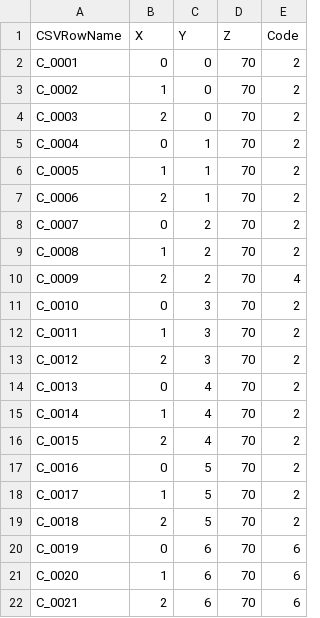
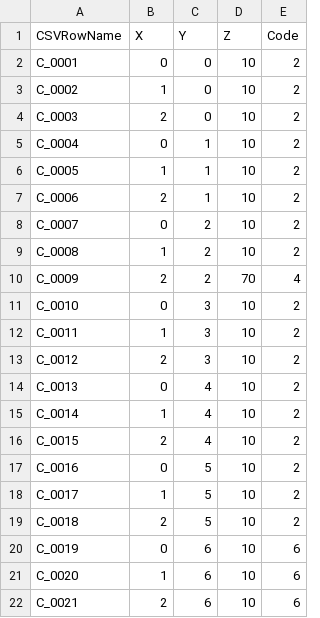
Before and after one commit to Rihito178/WayHome, a CSV file: Data/Grid.csv, drawn as a sheet.

```diff
--- a/Data/Grid.csv
+++ b/Data/Grid.csv
@@ -1,22 +1,22 @@
 CSVRowName,X,Y,Z,Code
-C_0001,0,0,70,2
-C_0002,1,0,70,2
-C_0003,2,0,70,2
-C_0004,0,1,70,2
-C_0005,1,1,70,2
-C_0006,2,1,70,2
-C_0007,0,2,70,2
-C_0008,1,2,70,2
+C_0001,0,0,10,2
+C_0002,1,0,10,2
+C_0003,2,0,10,2
+C_0004,0,1,10,2
+C_0005,1,1,10,2
+C_0006,2,1,10,2
+C_0007,0,2,10,2
+C_0008,1,2,10,2
 C_0009,2,2,70,4
-C_0010,0,3,70,2
-C_0011,1,3,70,2
-C_0012,2,3,70,2
-C_0013,0,4,70,2
-C_0014,1,4,70,2
-C_0015,2,4,70,2
-C_0016,0,5,70,2
-C_0017,1,5,70,2
-C_0018,2,5,70,2
-C_0019,0,6,70,6
-C_0020,1,6,70,6
-C_0021,2,6,70,6
+C_0010,0,3,10,2
+C_0011,1,3,10,2
+C_0012,2,3,10,2
+C_0013,0,4,10,2
+C_0014,1,4,10,2
+C_0015,2,4,10,2
+C_0016,0,5,10,2
+C_0017,1,5,10,2
+C_0018,2,5,10,2
+C_0019,0,6,10,6
+C_0020,1,6,10,6
+C_0021,2,6,10,6
```
Also changed, not shown: 36 other files.
